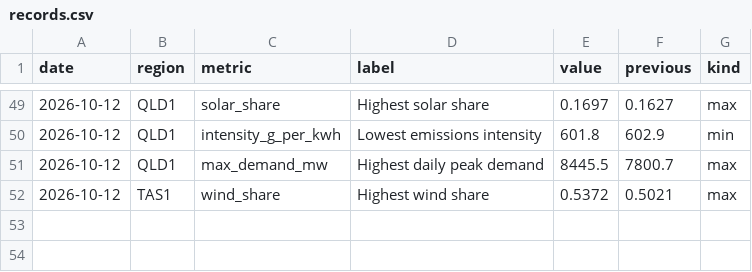
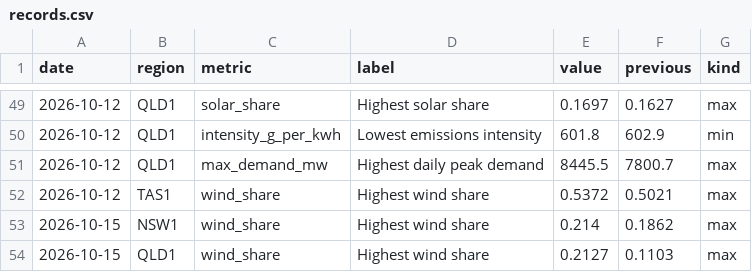
Before and after one commit to Guinerve/nem-pulse, a CSV file: data/records.csv, drawn as a sheet; only a part is shown, gaps mark what is left out.

```diff
--- a/data/records.csv
+++ b/data/records.csv
@@ -52 +52,3 @@ date,region,metric,label,value,previous,kind
 2026-10-12,TAS1,wind_share,Highest wind share,0.5372,0.5021,max
+2026-10-15,NSW1,wind_share,Highest wind share,0.214,0.1862,max
+2026-10-15,QLD1,wind_share,Highest wind share,0.2127,0.1103,max
```
Also changed, not shown: data/latest.csv, 5 other files.
